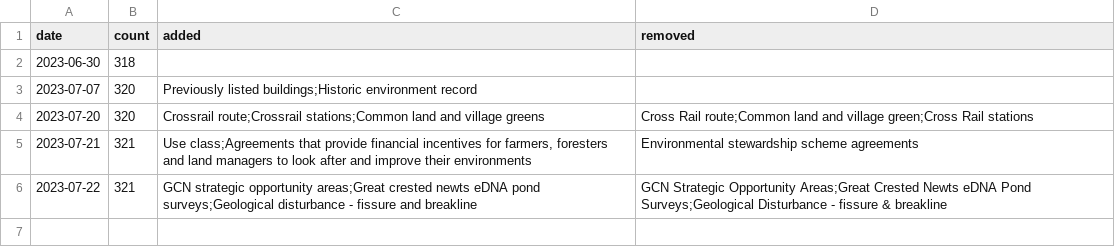
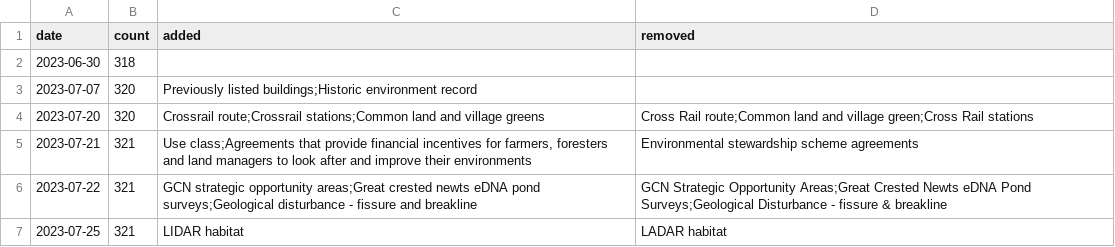
Before and after one commit to digital-land/data-standards-team, a CSV file: _data/backlog-changelog.csv, drawn as a sheet; the diff names each change by its address in the sheet, - before the commit and + after, or states it on an @@ line.

```diff
--- a/_data/backlog-changelog.csv
+++ b/_data/backlog-changelog.csv
+row 7: 2023-07-25 | 321 | LIDAR habitat | LADAR habitat
```
Also changed, not shown: _data/planning-concerns-backlog.csv.
